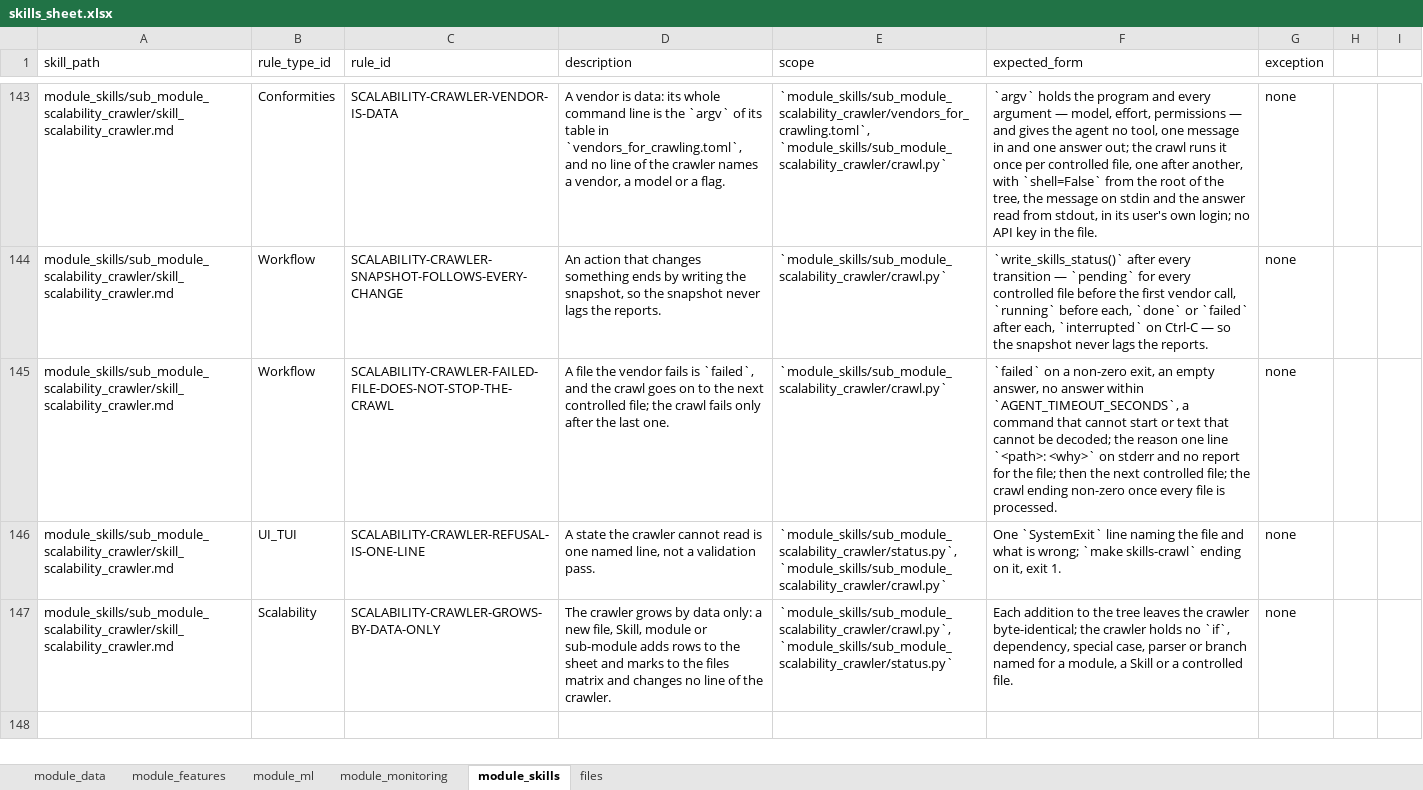
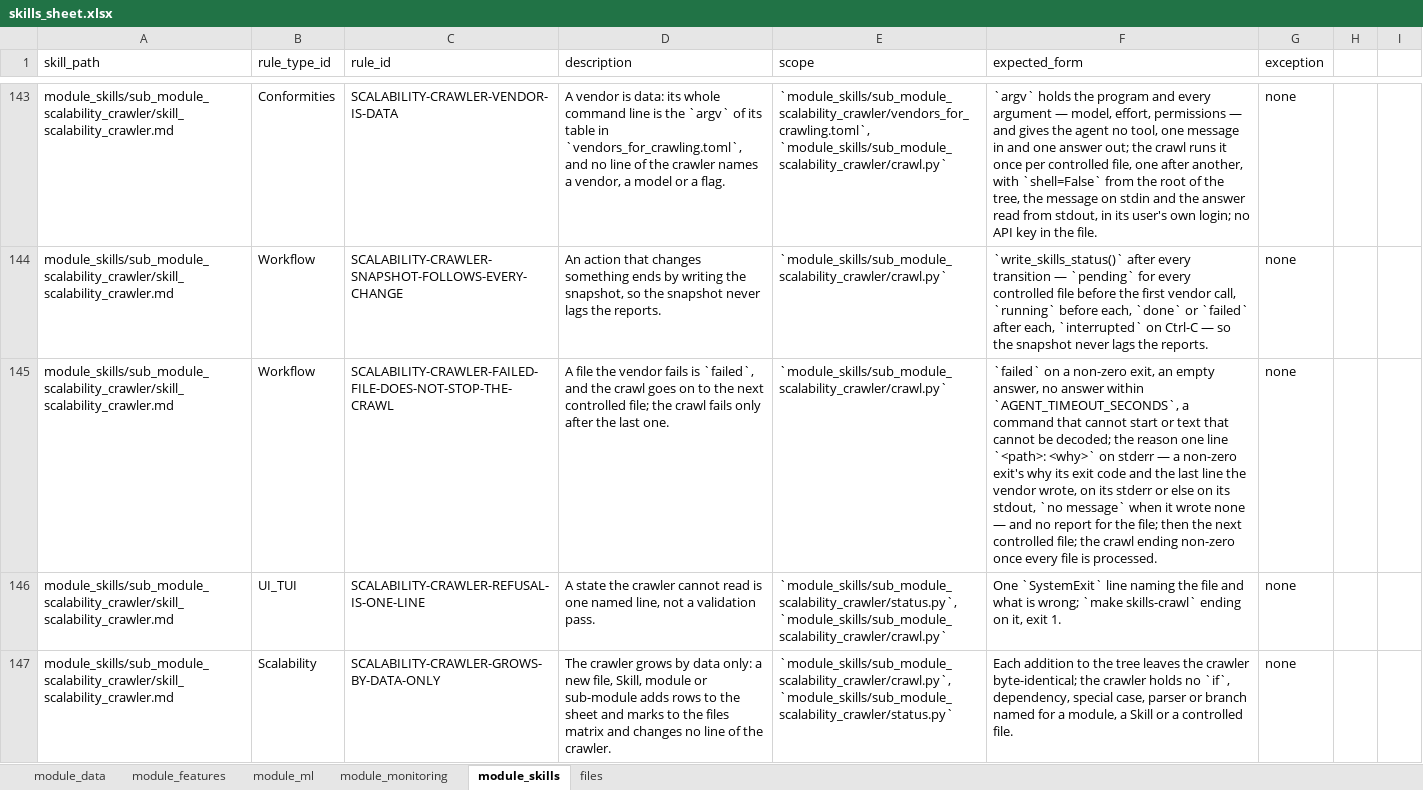
Before and after one commit to flak92/LIORA-MLOps-Portfolio, an Excel workbook: module_skills/skills_sheet.xlsx, sheet module_skills, drawn as a sheet; only a part is shown, gaps mark what is left out; the shorter side is filled out with more unchanged rows; values as stored, in another font and other column widths than the file's, no borders; the diff covers the shown part only; the diff names each change by its address in the sheet, - before the commit and + after, or states it on an @@ line.

```diff
--- a/module_skills/skills_sheet.xlsx (sheet module_skills)
+++ b/module_skills/skills_sheet.xlsx (sheet module_skills)
-F145 (expected_form): …on stderr and no…
+F145 (expected_form): …on stderr — a non-zero exit's why its exit code and the last line the vendor wrote, on its stderr or else on its stdout, `no message` when it wrote none — and no…
```
Also changed, not shown: 1 added row and 13 edited cells elsewhere in this sheet, sheet files, 10 other files.
